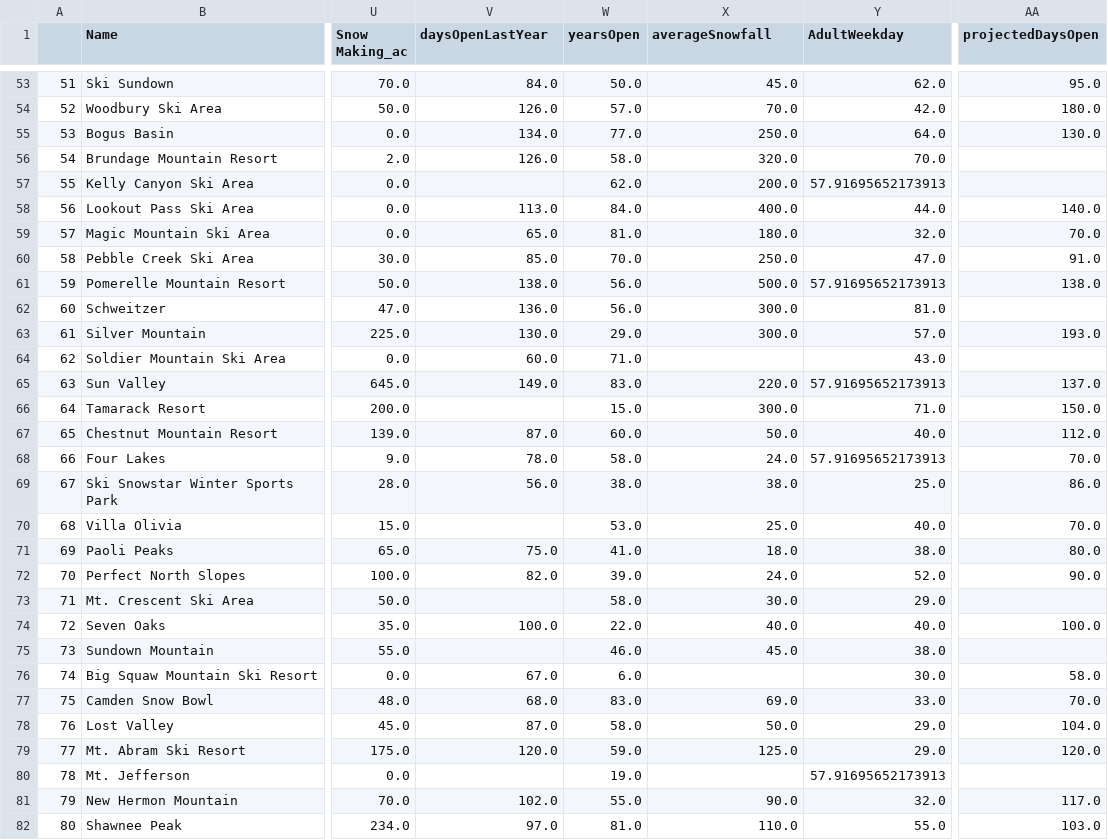
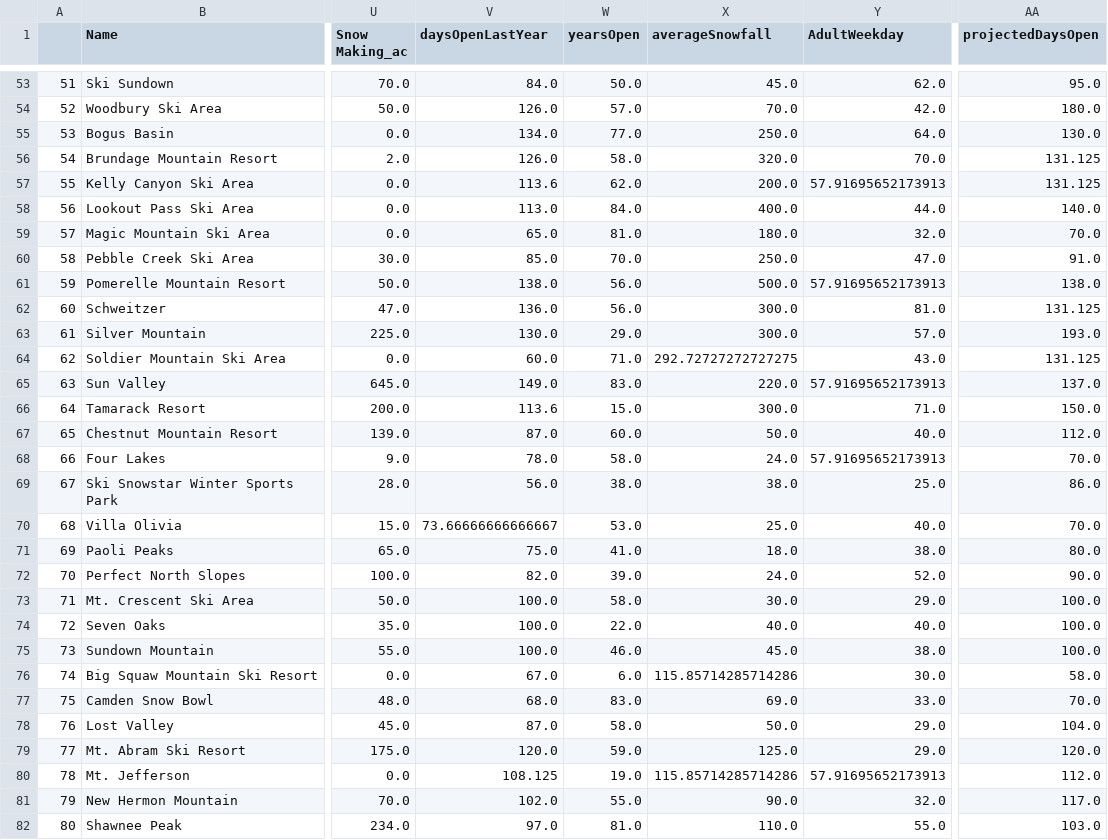
Before and after one commit to yanlau/SpringboardGuidedCapstone, a CSV file: Guided Capstone/step2_output.csv, drawn as a sheet; only a part is shown, gaps mark what is left out; the diff covers the shown part only; the diff names each change by its address in the sheet, - before the commit and + after, or states it on an @@ line.

```diff
--- a/Guided Capstone/step2_output.csv
+++ b/Guided Capstone/step2_output.csv
-AA56:AA57 (projectedDaysOpen): (empty)
+AA56:AA57 (projectedDaysOpen): 131.125
-V57 (daysOpenLastYear): (empty)
+V57 (daysOpenLastYear): 113.6
-AA62 (projectedDaysOpen): (empty)
+AA62 (projectedDaysOpen): 131.125
-X64 (averageSnowfall): (empty)
+X64 (averageSnowfall): 292.72727272727275
-AA64 (projectedDaysOpen): (empty)
+AA64 (projectedDaysOpen): 131.125
-V66 (daysOpenLastYear): (empty)
+V66 (daysOpenLastYear): 113.6
-V70 (daysOpenLastYear): (empty)
+V70 (daysOpenLastYear): 73.66666666666667
-V73 (daysOpenLastYear): (empty)
+V73 (daysOpenLastYear): 100.0
-AA73 (projectedDaysOpen): (empty)
+AA73 (projectedDaysOpen): 100.0
-V75 (daysOpenLastYear): (empty)
+V75 (daysOpenLastYear): 100.0
-AA75 (projectedDaysOpen): (empty)
+AA75 (projectedDaysOpen): 100.0
-X76 (averageSnowfall): (empty)
+X76 (averageSnowfall): 115.85714285714286
-V80 (daysOpenLastYear): (empty)
+V80 (daysOpenLastYear): 108.125
-X80 (averageSnowfall): (empty)
+X80 (averageSnowfall): 115.85714285714286
-AA80 (projectedDaysOpen): (empty)
+AA80 (projectedDaysOpen): 112.0
```
Also changed, not shown: 96 edited cells elsewhere in this file, 1 other file.
